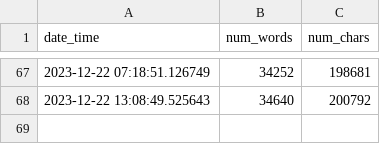
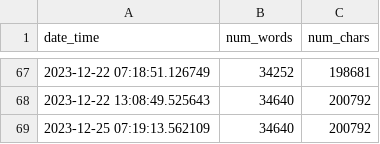
Before and after one commit to mbarbetti/phd-thesis-public, a CSV file: .github/data/progress-report.csv, drawn as a sheet; only a part is shown, gaps mark what is left out; the diff names each change by its address in the sheet, - before the commit and + after, or states it on an @@ line.

Commit message:
added latest progress report

```diff
--- a/.github/data/progress-report.csv
+++ b/.github/data/progress-report.csv
+row 69: 2023-12-25 07:19:13.562109 | 34640 | 200792
```
Also changed, not shown: 1 other file.
